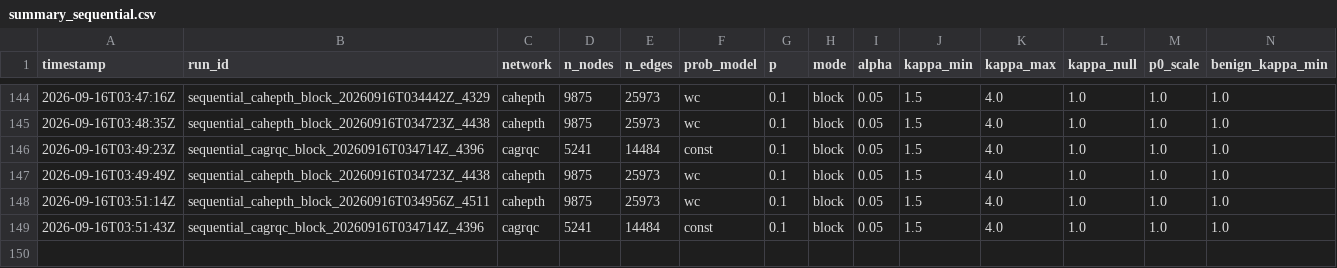
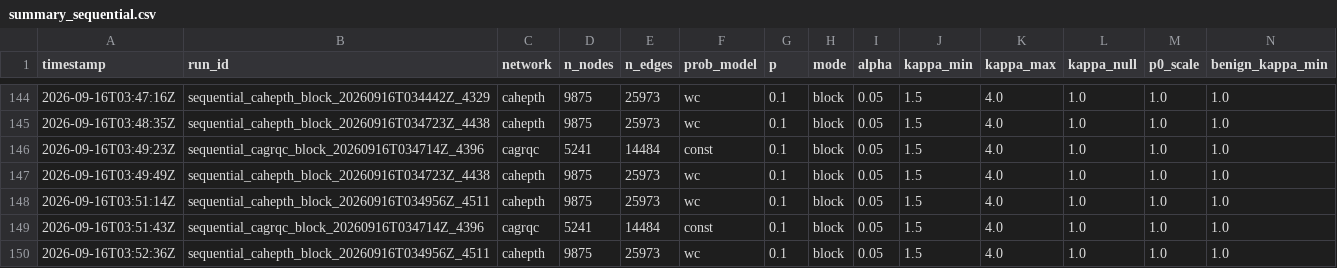
Before and after one commit to vinhqdang/trace_e, a CSV file: results/summary_sequential.csv, drawn as a sheet; only a part is shown, gaps mark what is left out; rows hold the shown columns only; the diff names each change by its address in the sheet, - before the commit and + after, or states it on an @@ line.

Commit message:
Log throttling sweep (cahepth --pairs eprocess:adaptive:hub,eprocess:adaptive:random --rho-min 0.3 --throttle-frac 0.3 --notes throttle_sweep)

```diff
--- a/results/summary_sequential.csv
+++ b/results/summary_sequential.csv
+row 150: 2026-09-16T03:52:36Z | sequential_cahepth_block_20260916T034956Z_4511 | cahepth | 9875 | 25973 | wc | 0.1 | block | 0.05 | 1.5 | 4.0 | 1.0 | 1.0 | 1.0
```
Also changed, not shown: 4 other files.
